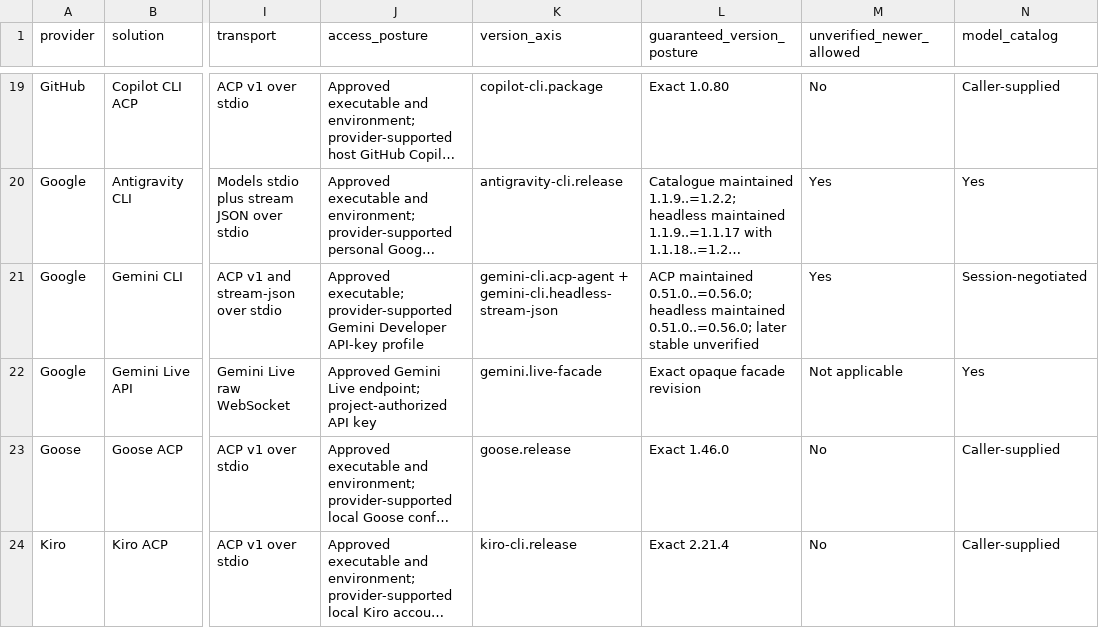
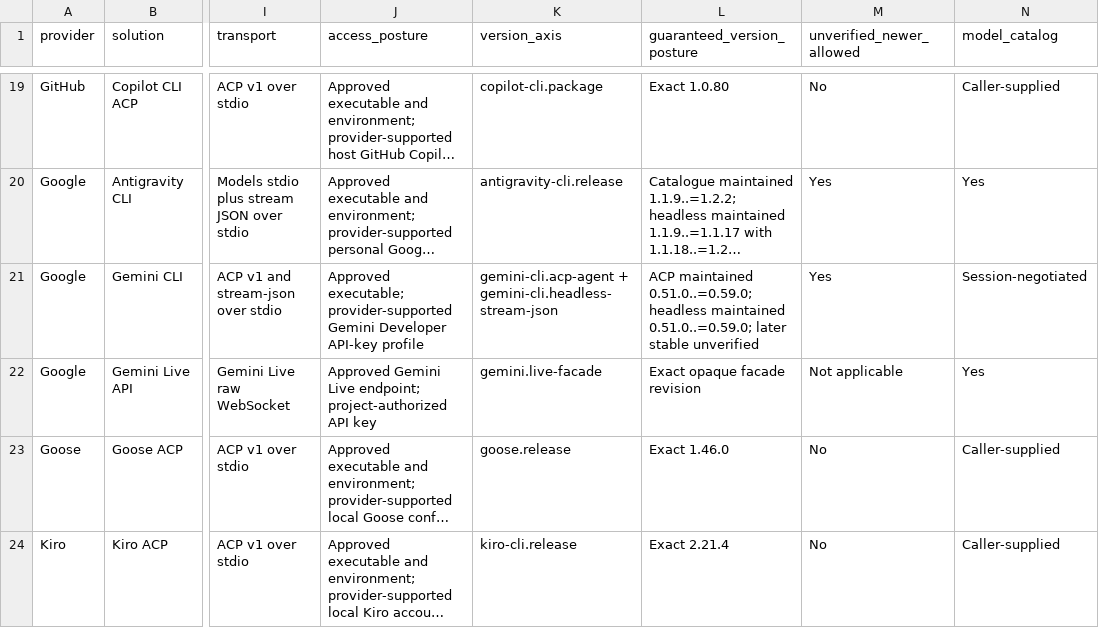
Before and after one commit to inflatable-cookie/swallowtail, a CSV file: docs/guides/provider-solution-feature-matrix.csv, drawn as a sheet; only a part is shown, gaps mark what is left out; long unchanged cells end in …; the diff names each change by its address in the sheet, - before the commit and + after, or states it on an @@ line.

Commit message:
feat(gemini): qualify 0.59.0 currentness
Raise the separate Gemini CLI ACP and headless ceilings from maintained
0.51.0..=0.56.0 to maintained 0.51.0..=0.59.0 on the gemini-cli.acp-agent
and gemini-cli.headless-stream-json axes with the unchanged
gemini-cli.acp.v0.51.0 and gemini-cli.headless.stream-json.v1 behavior
revisions, baseline 0.51.0, and AllowUnverified posture.

Research 324 froze official npm and GitHub 0.56.0, 0.57.0, 0.58.0, and
0.59.0 and one deterministic tagged-source inventory per point before any
claim changed. No changed path lies under packages/cli/src/acp/**, every
selected ACP source is byte-identical with the @agentclientprotocol/sdk
0.16.1 pin and both the read-only Plan and bounded-write Auto Edit profiles
unchanged, and every selected stream-json event, terminal record, native
exit code, CLI option, and retention source is unchanged. Only geminiChat.ts
provider-request retry, empty-part, and abort-rollback internals and the
resolveWorktreeBaseSha getSafeGitEnv() helper move.

Workspace-trust fail-closing, the policy safety-checker declaration, the
macOS Seatbelt sandbox profiles, and the MCP OAuth metadata SSRF repair stay
unmapped: the selected headless command already passes --skip-trust and the
selected route sets neither GEMINI_RESTRICTED_MODE nor
GEMINI_CLI_TRUST_WORKSPACE=false. Unpublished 0.59.1 stays the visible
UnverifiedNewer point and the historical ACP and headless decoder corpora
remain authoritative. Official latest was rechecked at npm/GitHub 0.59.0
immediately before commit. No provider, prompt, login, credential,
installation, host-update, release, tag, or consumer action occurred.

```diff
--- a/docs/guides/provider-solution-feature-matrix.csv
+++ b/docs/guides/provider-solution-feature-matrix.csv
-L21 (guaranteed_version_posture): ACP maintained 0.51.0..=0.56.0; headless maintained 0.51.0..=0.56.0; later stable…
+L21 (guaranteed_version_posture): ACP maintained 0.51.0..=0.59.0; headless maintained 0.51.0..=0.59.0; later stable…
```
Also changed, not shown: 17 other files.
